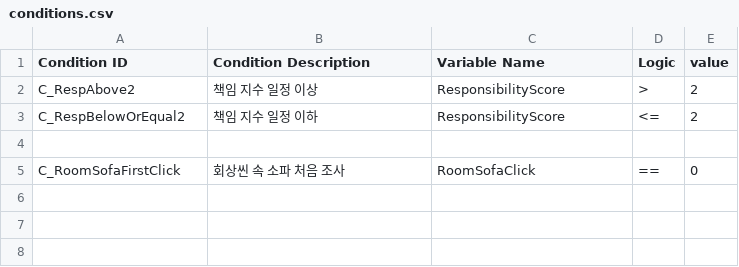
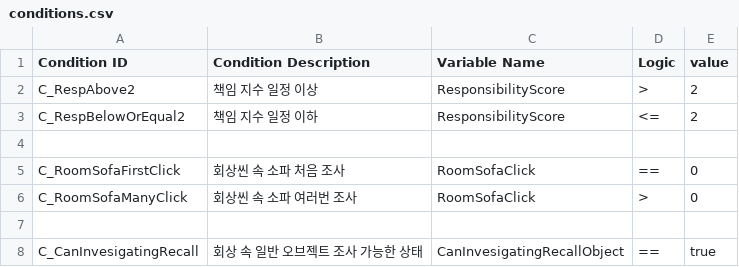
Before and after one commit to zen0113/FourFootsteps, a CSV file: Assets/Resources/Datas/conditions.csv, drawn as a sheet.

```diff
--- a/Assets/Resources/Datas/conditions.csv
+++ b/Assets/Resources/Datas/conditions.csv
@@ -5 +5,4 @@ C_RespBelowOrEqual2,책임 지수 일정 이하,ResponsibilityScore,<=,2
 C_RoomSofaFirstClick,회상씬 속 소파 처음 조사,RoomSofaClick,==,0
+C_RoomSofaManyClick,회상씬 속 소파 여러번 조사,RoomSofaClick,>,0
+,,,,
+C_CanInvesigatingRecall,회상 속 일반 오브젝트 조사 가능한 상태,CanInvesigatingRecallObject,==,true
```
Also changed, not shown: Assets/Resources/Datas/choices.csv, Assets/Resources/Datas/dialogues.csv, 12 other files.
